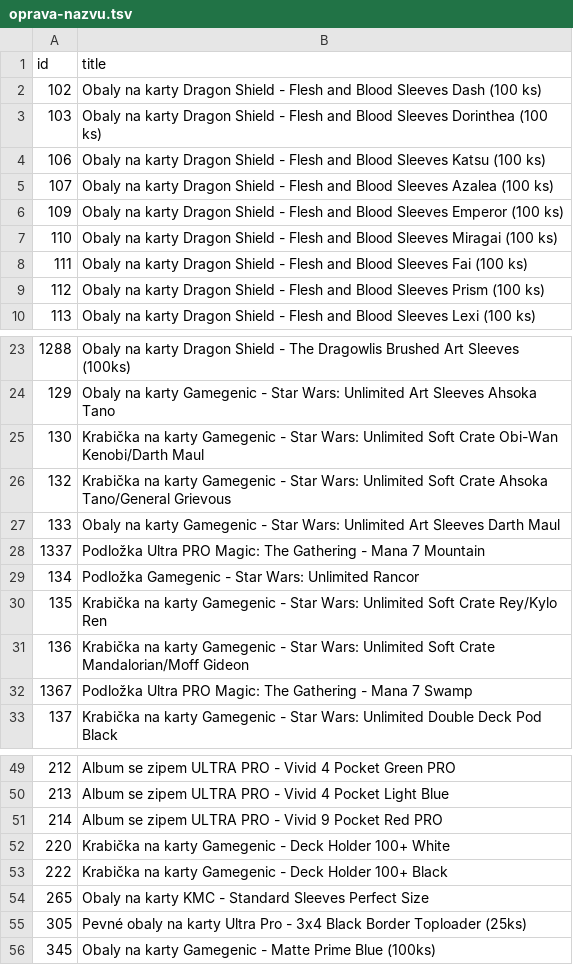
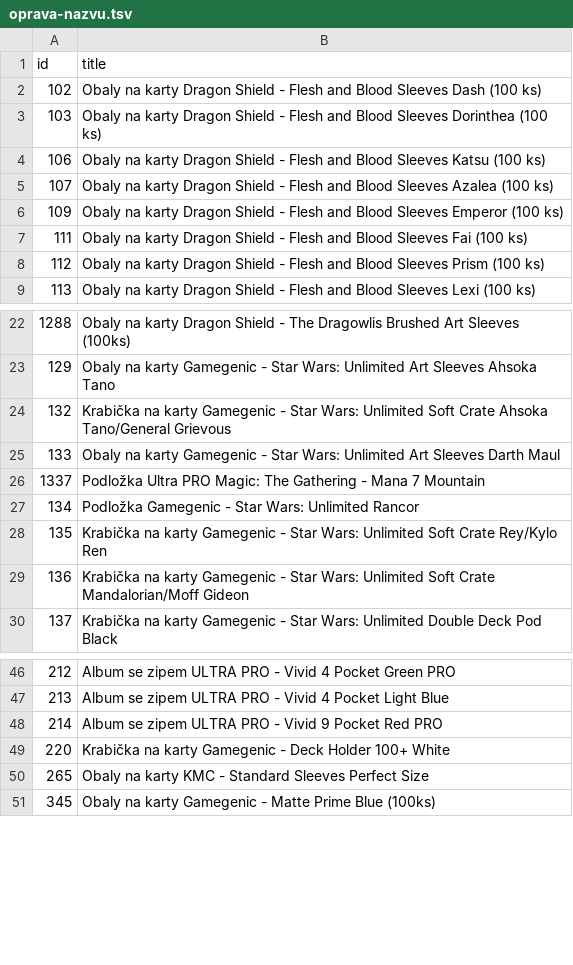
Before and after one commit to k8thegr8st/mistni-inventar, a TSV file: oprava-nazvu.tsv, drawn as a sheet; only a part is shown, gaps mark what is left out.

```diff
--- a/oprava-nazvu.tsv
+++ b/oprava-nazvu.tsv
@@ -6,3 +6,2 @@ id	title
 109	Obaly na karty Dragon Shield - Flesh and Blood Sleeves Emperor (100 ks)
-110	Obaly na karty Dragon Shield - Flesh and Blood Sleeves Miragai (100 ks)
 111	Obaly na karty Dragon Shield - Flesh and Blood Sleeves Fai (100 ks)
@@ -24,3 +23,2 @@ id	title
 129	Obaly na karty Gamegenic - Star Wars: Unlimited Art Sleeves Ahsoka Tano
-130	Krabička na karty Gamegenic - Star Wars: Unlimited Soft Crate Obi-Wan Kenobi/Darth Maul
 132	Krabička na karty Gamegenic - Star Wars: Unlimited Soft Crate Ahsoka Tano/General Grievous
@@ -31,3 +29,2 @@ id	title
 136	Krabička na karty Gamegenic - Star Wars: Unlimited Soft Crate Mandalorian/Moff Gideon
-1367	Podložka Ultra PRO Magic: The Gathering - Mana 7 Swamp
 137	Krabička na karty Gamegenic - Star Wars: Unlimited Double Deck Pod Black
@@ -52,5 +49,3 @@ id	title
 220	Krabička na karty Gamegenic - Deck Holder 100+ White
-222	Krabička na karty Gamegenic - Deck Holder 100+ Black
 265	Obaly na karty KMC - Standard Sleeves Perfect Size
-305	Pevné obaly na karty Ultra Pro - 3x4 Black Border Toploader (25ks)
 345	Obaly na karty Gamegenic - Matte Prime Blue (100ks)
```
Also changed, not shown: mistni-inventar.tsv.
